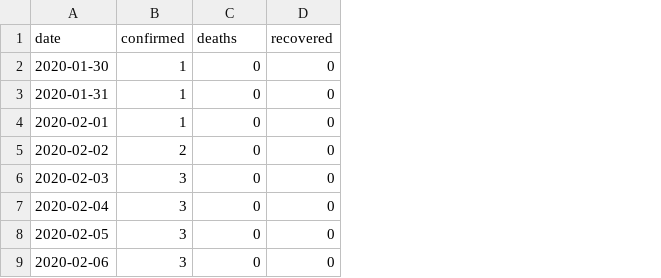
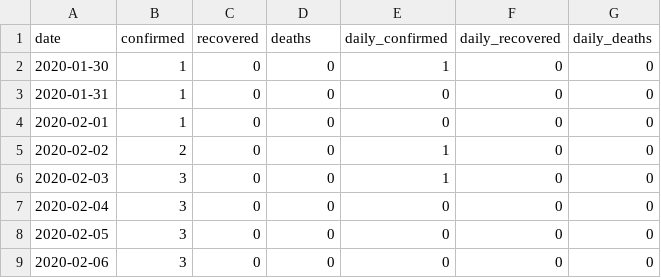
Before and after one commit to dc-aichara/COVID19-India-Tracker, a CSV file: data/api_india.csv, drawn as a sheet; only a part is shown; the diff names each change by its address in the sheet, - before the commit and + after, or states it on an @@ line.

```diff
--- a/data/api_india.csv
+++ b/data/api_india.csv
+column E (daily_confirmed), rows 2-9: 1 | 0 | 0 | 1 | 1 | 0 | 0 | 0
+column F (daily_recovered), rows 2-9: all 0
+column G (daily_deaths), rows 2-9: all 0
-C1: deaths
+C1: recovered
-D1: recovered
+D1: deaths
```
Also changed, not shown: 5 other files.
